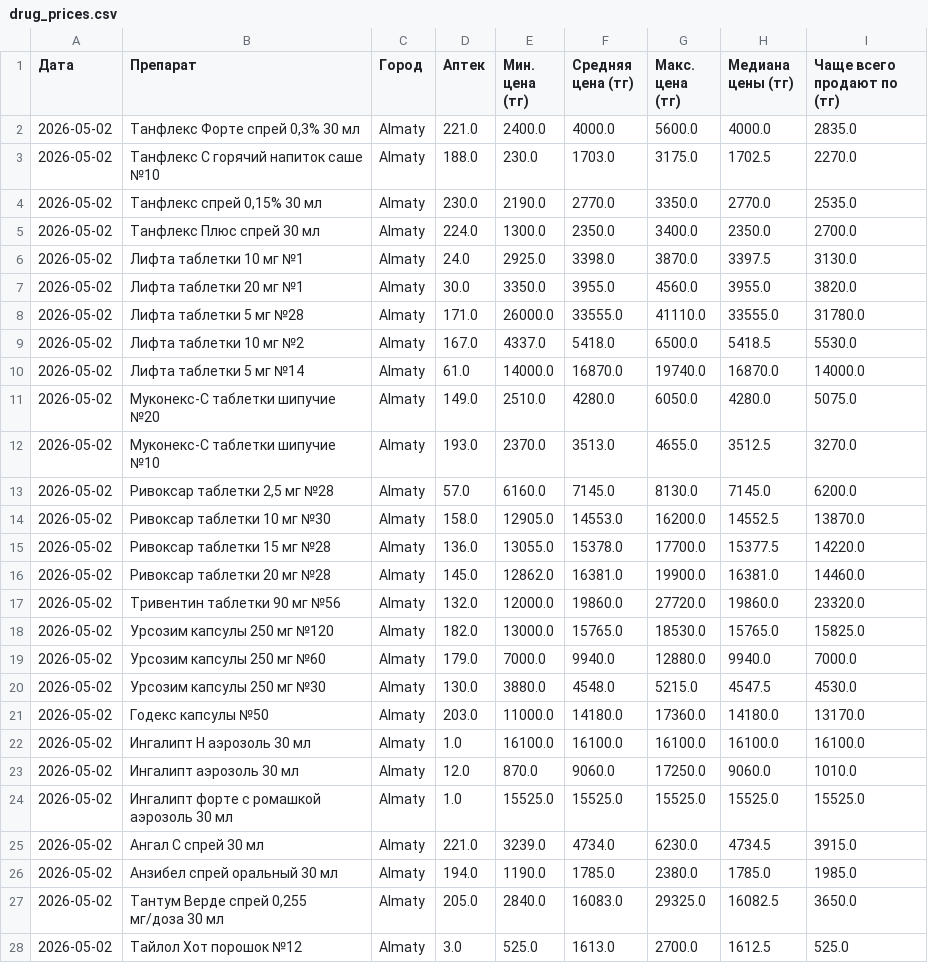
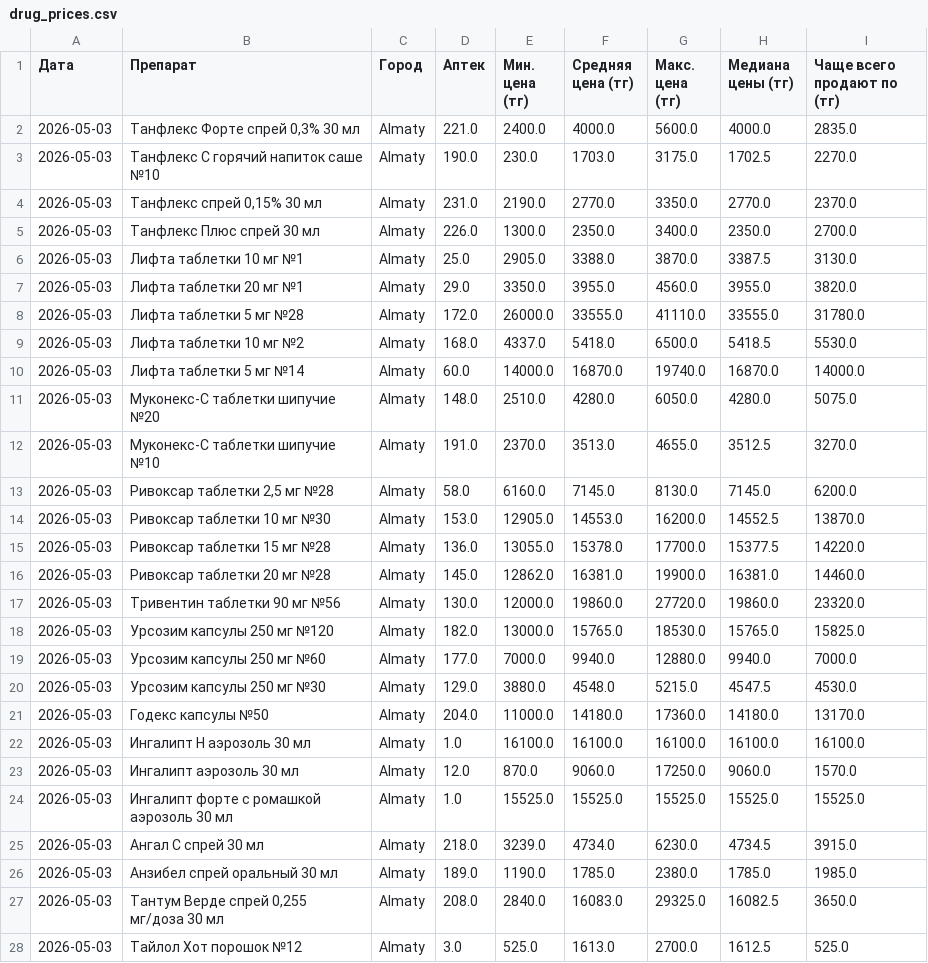
Before and after one commit to Saule097/iteka-prices, a CSV file: drug_prices.csv, drawn as a sheet; only a part is shown; the diff covers the shown part only.

Commit message:
📊 2026-05-03

```diff
--- a/drug_prices.csv
+++ b/drug_prices.csv
@@ -1,28 +1,28 @@
 Дата,Препарат,Город,Аптек,Мин. цена (тг),Средняя цена (тг),Макс. цена (тг),Медиана цены (тг),Чаще всего продают по (тг)
-2026-05-02,"Танфлекс Форте спрей 0,3% 30 мл",Almaty,221.0,2400.0,4000.0,5600.0,4000.0,2835.0
-2026-05-02,Танфлекс С горячий напиток саше №10,Almaty,188.0,230.0,1703.0,3175.0,1702.5,2270.0
-2026-05-02,"Танфлекс спрей 0,15% 30 мл",Almaty,230.0,2190.0,2770.0,3350.0,2770.0,2535.0
-2026-05-02,Танфлекс Плюс спрей 30 мл,Almaty,224.0,1300.0,2350.0,3400.0,2350.0,2700.0
-2026-05-02,Лифта таблетки 10 мг №1,Almaty,24.0,2925.0,3398.0,3870.0,3397.5,3130.0
-2026-05-02,Лифта таблетки 20 мг №1,Almaty,30.0,3350.0,3955.0,4560.0,3955.0,3820.0
-2026-05-02,Лифта таблетки 5 мг №28,Almaty,171.0,26000.0,33555.0,41110.0,33555.0,31780.0
-2026-05-02,Лифта таблетки 10 мг №2,Almaty,167.0,4337.0,5418.0,6500.0,5418.5,5530.0
-2026-05-02,Лифта таблетки 5 мг №14,Almaty,61.0,14000.0,16870.0,19740.0,16870.0,14000.0
-2026-05-02,Муконекс-С таблетки шипучие №20,Almaty,149.0,2510.0,4280.0,6050.0,4280.0,5075.0
-2026-05-02,Муконекс-С таблетки шипучие №10,Almaty,193.0,2370.0,3513.0,4655.0,3512.5,3270.0
-2026-05-02,"Ривоксар таблетки 2,5 мг №28",Almaty,57.0,6160.0,7145.0,8130.0,7145.0,6200.0
-2026-05-02,Ривоксар таблетки 10 мг №30,Almaty,158.0,12905.0,14553.0,16200.0,14552.5,13870.0
-2026-05-02,Ривоксар таблетки 15 мг №28,Almaty,136.0,13055.0,15378.0,17700.0,15377.5,14220.0
-2026-05-02,Ривоксар таблетки 20 мг №28,Almaty,145.0,12862.0,16381.0,19900.0,16381.0,14460.0
-2026-05-02,Тривентин таблетки 90 мг №56,Almaty,132.0,12000.0,19860.0,27720.0,19860.0,23320.0
-2026-05-02,Урсозим капсулы 250 мг №120,Almaty,182.0,13000.0,15765.0,18530.0,15765.0,15825.0
-2026-05-02,Урсозим капсулы 250 мг №60,Almaty,179.0,7000.0,9940.0,12880.0,9940.0,7000.0
-2026-05-02,Урсозим капсулы 250 мг №30,Almaty,130.0,3880.0,4548.0,5215.0,4547.5,4530.0
-2026-05-02,Годекс капсулы №50,Almaty,203.0,11000.0,14180.0,17360.0,14180.0,13170.0
-2026-05-02,Ингалипт Н аэрозоль 30 мл,Almaty,1.0,16100.0,16100.0,16100.0,16100.0,16100.0
-2026-05-02,Ингалипт аэрозоль 30 мл,Almaty,12.0,870.0,9060.0,17250.0,9060.0,1010.0
-2026-05-02,Ингалипт форте с ромашкой аэрозоль 30 мл,Almaty,1.0,15525.0,15525.0,15525.0,15525.0,15525.0
-2026-05-02,Ангал С спрей 30 мл,Almaty,221.0,3239.0,4734.0,6230.0,4734.5,3915.0
-2026-05-02,Анзибел спрей оральный 30 мл,Almaty,194.0,1190.0,1785.0,2380.0,1785.0,1985.0
-2026-05-02,"Тантум Верде спрей 0,255 мг/доза 30 мл",Almaty,205.0,2840.0,16083.0,29325.0,16082.5,3650.0
-2026-05-02,Тайлол Хот порошок №12,Almaty,3.0,525.0,1613.0,2700.0,1612.5,525.0
+2026-05-03,"Танфлекс Форте спрей 0,3% 30 мл",Almaty,221.0,2400.0,4000.0,5600.0,4000.0,2835.0
+2026-05-03,Танфлекс С горячий напиток саше №10,Almaty,190.0,230.0,1703.0,3175.0,1702.5,2270.0
+2026-05-03,"Танфлекс спрей 0,15% 30 мл",Almaty,231.0,2190.0,2770.0,3350.0,2770.0,2370.0
+2026-05-03,Танфлекс Плюс спрей 30 мл,Almaty,226.0,1300.0,2350.0,3400.0,2350.0,2700.0
+2026-05-03,Лифта таблетки 10 мг №1,Almaty,25.0,2905.0,3388.0,3870.0,3387.5,3130.0
+2026-05-03,Лифта таблетки 20 мг №1,Almaty,29.0,3350.0,3955.0,4560.0,3955.0,3820.0
+2026-05-03,Лифта таблетки 5 мг №28,Almaty,172.0,26000.0,33555.0,41110.0,33555.0,31780.0
+2026-05-03,Лифта таблетки 10 мг №2,Almaty,168.0,4337.0,5418.0,6500.0,5418.5,5530.0
+2026-05-03,Лифта таблетки 5 мг №14,Almaty,60.0,14000.0,16870.0,19740.0,16870.0,14000.0
+2026-05-03,Муконекс-С таблетки шипучие №20,Almaty,148.0,2510.0,4280.0,6050.0,4280.0,5075.0
+2026-05-03,Муконекс-С таблетки шипучие №10,Almaty,191.0,2370.0,3513.0,4655.0,3512.5,3270.0
+2026-05-03,"Ривоксар таблетки 2,5 мг №28",Almaty,58.0,6160.0,7145.0,8130.0,7145.0,6200.0
+2026-05-03,Ривоксар таблетки 10 мг №30,Almaty,153.0,12905.0,14553.0,16200.0,14552.5,13870.0
+2026-05-03,Ривоксар таблетки 15 мг №28,Almaty,136.0,13055.0,15378.0,17700.0,15377.5,14220.0
+2026-05-03,Ривоксар таблетки 20 мг №28,Almaty,145.0,12862.0,16381.0,19900.0,16381.0,14460.0
+2026-05-03,Тривентин таблетки 90 мг №56,Almaty,130.0,12000.0,19860.0,27720.0,19860.0,23320.0
+2026-05-03,Урсозим капсулы 250 мг №120,Almaty,182.0,13000.0,15765.0,18530.0,15765.0,15825.0
+2026-05-03,Урсозим капсулы 250 мг №60,Almaty,177.0,7000.0,9940.0,12880.0,9940.0,7000.0
+2026-05-03,Урсозим капсулы 250 мг №30,Almaty,129.0,3880.0,4548.0,5215.0,4547.5,4530.0
+2026-05-03,Годекс капсулы №50,Almaty,204.0,11000.0,14180.0,17360.0,14180.0,13170.0
+2026-05-03,Ингалипт Н аэрозоль 30 мл,Almaty,1.0,16100.0,16100.0,16100.0,16100.0,16100.0
+2026-05-03,Ингалипт аэрозоль 30 мл,Almaty,12.0,870.0,9060.0,17250.0,9060.0,1570.0
+2026-05-03,Ингалипт форте с ромашкой аэрозоль 30 мл,Almaty,1.0,15525.0,15525.0,15525.0,15525.0,15525.0
+2026-05-03,Ангал С спрей 30 мл,Almaty,218.0,3239.0,4734.0,6230.0,4734.5,3915.0
+2026-05-03,Анзибел спрей оральный 30 мл,Almaty,189.0,1190.0,1785.0,2380.0,1785.0,1985.0
+2026-05-03,"Тантум Верде спрей 0,255 мг/доза 30 мл",Almaty,208.0,2840.0,16083.0,29325.0,16082.5,3650.0
+2026-05-03,Тайлол Хот порошок №12,Almaty,3.0,525.0,1613.0,2700.0,1612.5,525.0
```
Also changed, not shown: 126 edited cells elsewhere in this file.
